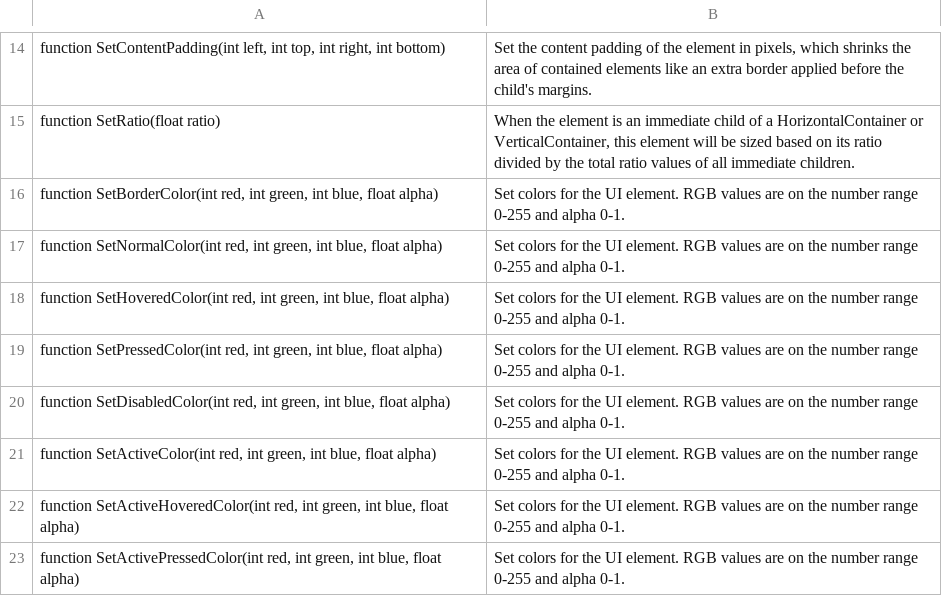
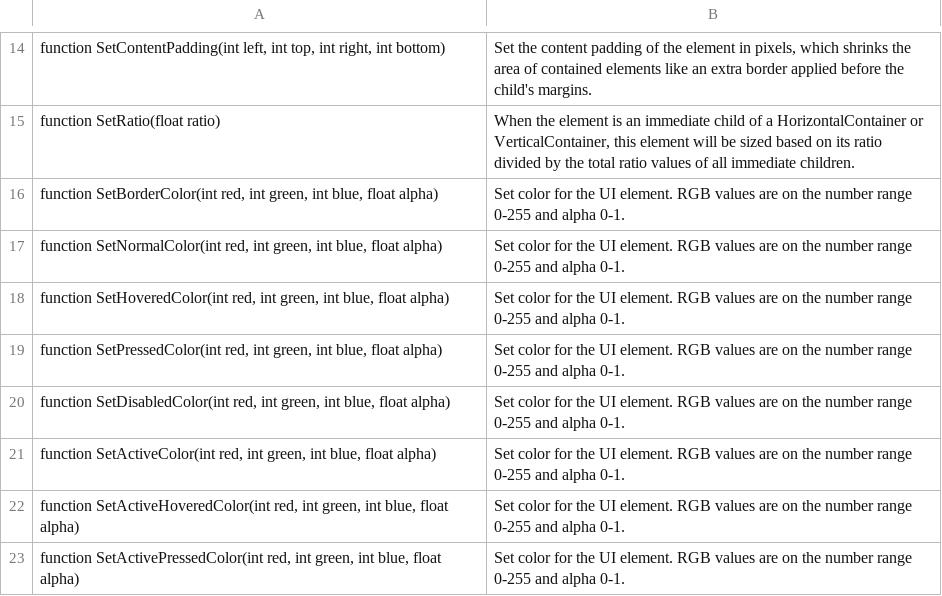
Before and after one commit to KGhon/Documentation, a CSV file: data/AudioProduction/GUIToolkit/UIBasePublicFunctions-lua.csv (was data/AudioProduction/GUIToolkit/UIBaseFunctions-lua.csv), drawn as a sheet; only a part is shown, gaps mark what is left out.

Commit message:
GUIToolkit page filled out

```diff
--- a/data/AudioProduction/GUIToolkit/UIBaseFunctions-lua.csv
+++ b/data/AudioProduction/GUIToolkit/UIBasePublicFunctions-lua.csv
@@ -15,9 +15,9 @@
 "function SetRatio(float ratio)","When the element is an immediate child of a HorizontalContainer or VerticalContainer, this element will be sized based on its ratio divided by the total ratio values of all immediate children."
-"function SetBorderColor(int red, int green, int blue, float alpha)","Set colors for the UI element. RGB values are on the number range 0-255 and alpha 0-1."
-"function SetNormalColor(int red, int green, int blue, float alpha)","Set colors for the UI element. RGB values are on the number range 0-255 and alpha 0-1."
-"function SetHoveredColor(int red, int green, int blue, float alpha)","Set colors for the UI element. RGB values are on the number range 0-255 and alpha 0-1."
-"function SetPressedColor(int red, int green, int blue, float alpha)","Set colors for the UI element. RGB values are on the number range 0-255 and alpha 0-1."
-"function SetDisabledColor(int red, int green, int blue, float alpha)","Set colors for the UI element. RGB values are on the number range 0-255 and alpha 0-1."
-"function SetActiveColor(int red, int green, int blue, float alpha)","Set colors for the UI element. RGB values are on the number range 0-255 and alpha 0-1."
-"function SetActiveHoveredColor(int red, int green, int blue, float alpha)","Set colors for the UI element. RGB values are on the number range 0-255 and alpha 0-1."
-"function SetActivePressedColor(int red, int green, int blue, float alpha)","Set colors for the UI element. RGB values are on the number range 0-255 and alpha 0-1."
+"function SetBorderColor(int red, int green, int blue, float alpha)","Set color for the UI element. RGB values are on the number range 0-255 and alpha 0-1."
+"function SetNormalColor(int red, int green, int blue, float alpha)","Set color for the UI element. RGB values are on the number range 0-255 and alpha 0-1."
+"function SetHoveredColor(int red, int green, int blue, float alpha)","Set color for the UI element. RGB values are on the number range 0-255 and alpha 0-1."
+"function SetPressedColor(int red, int green, int blue, float alpha)","Set color for the UI element. RGB values are on the number range 0-255 and alpha 0-1."
+"function SetDisabledColor(int red, int green, int blue, float alpha)","Set color for the UI element. RGB values are on the number range 0-255 and alpha 0-1."
+"function SetActiveColor(int red, int green, int blue, float alpha)","Set color for the UI element. RGB values are on the number range 0-255 and alpha 0-1."
+"function SetActiveHoveredColor(int red, int green, int blue, float alpha)","Set color for the UI element. RGB values are on the number range 0-255 and alpha 0-1."
+"function SetActivePressedColor(int red, int green, int blue, float alpha)","Set color for the UI element. RGB values are on the number range 0-255 and alpha 0-1."
```
Also changed, not shown: 40 other files.
